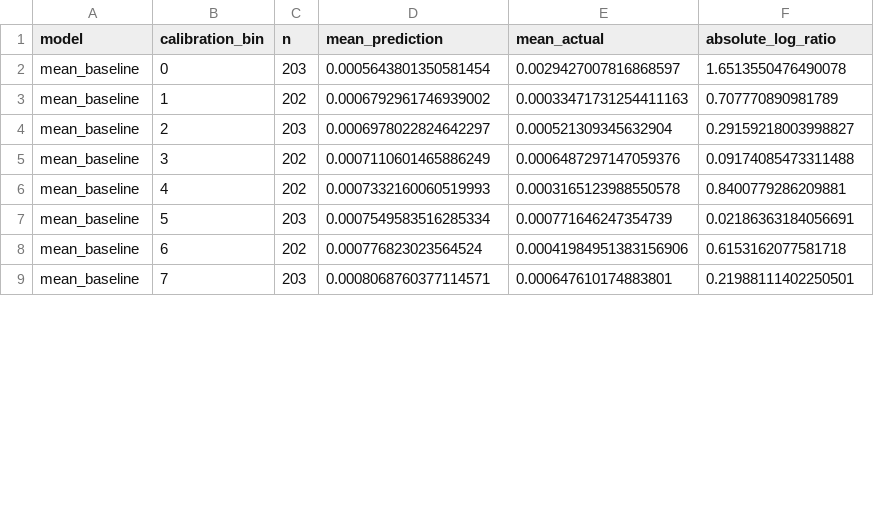
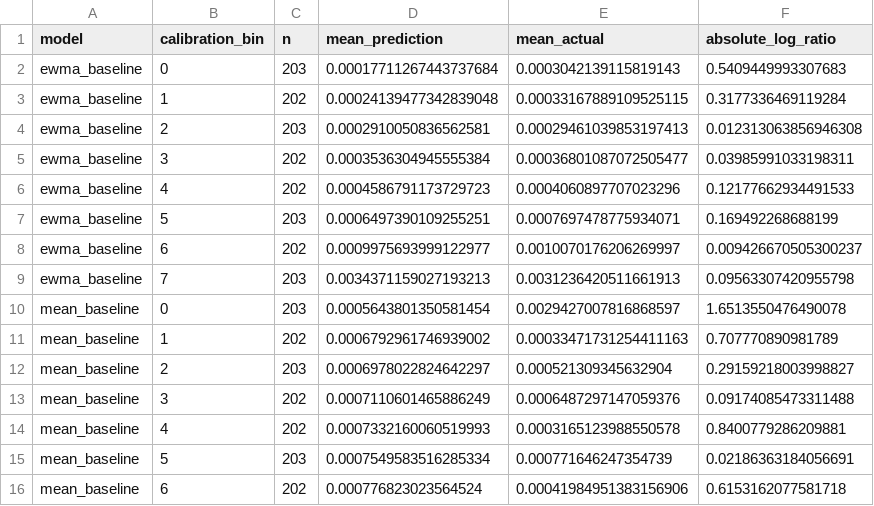
Before and after one commit to lijiaweiphilip-web/spy-public-market-model-validation, a CSV file: results/reference_run/calibration_bins.csv, drawn as a sheet; only a part is shown; the shorter side is filled out with more unchanged rows; the diff covers the shown part only.

Commit message:
Refresh canonical reference run

```diff
--- a/results/reference_run/calibration_bins.csv
+++ b/results/reference_run/calibration_bins.csv
@@ -1,2 +1,10 @@
 model,calibration_bin,n,mean_prediction,mean_actual,absolute_log_ratio
+ewma_baseline,0,203,0.00017711267443737684,0.0003042139115819143,0.5409449993307683
+ewma_baseline,1,202,0.00024139477342839048,0.00033167889109525115,0.3177336469119284
+ewma_baseline,2,203,0.0002910050836562581,0.00029461039853197413,0.012313063856946308
+ewma_baseline,3,202,0.0003536304945555384,0.00036801087072505477,0.03985991033198311
+ewma_baseline,4,202,0.0004586791173729723,0.0004060897707023296,0.12177662934491533
+ewma_baseline,5,203,0.0006497390109255251,0.0007697478775934071,0.169492268688199
+ewma_baseline,6,202,0.0009975693999122977,0.0010070176206269997,0.009426670505300237
+ewma_baseline,7,203,0.0034371159027193213,0.0031236420511661913,0.09563307420955798
 mean_baseline,0,203,0.0005643801350581454,0.0029427007816868597,1.6513550476490078
```
Also changed, not shown: 48 edited cells elsewhere in this file, results/reference_run/aggregate_metrics.csv, results/reference_run/bootstrap_model_comparison.csv, 26 other files.
